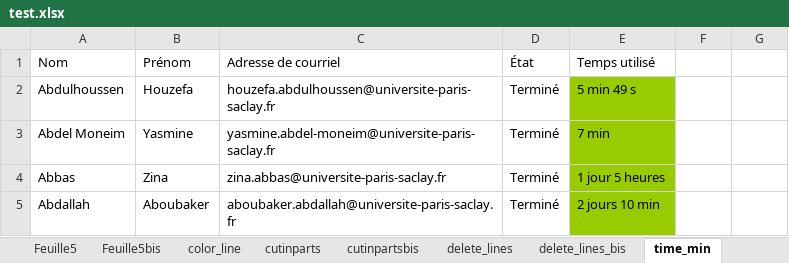
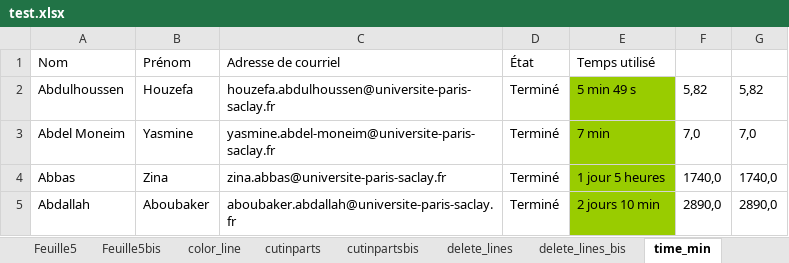
Before and after one commit to tonyfevrier/xlspython, an Excel workbook: fichiers_xls/test.xlsx, sheet time_min, drawn as a sheet; values as stored, in another font and other column widths than the file's, no borders; charts and pictures not drawn; the diff names each change by its address in the sheet, - before the commit and + after, or states it on an @@ line.

```diff
--- a/fichiers_xls/test.xlsx (sheet time_min)
+++ b/fichiers_xls/test.xlsx (sheet time_min)
-F2: (empty)
+F2: 5,82
-G2: (empty)
+G2: 5,82
-F3: (empty)
+F3: 7,0
-G3: (empty)
+G3: 7,0
-F4: (empty)
+F4: 1740,0
-G4: (empty)
+G4: 1740,0
-F5: (empty)
+F5: 2890,0
-G5: (empty)
+G5: 2890,0
```
Also changed, not shown: sheet Feuille2, charts or pictures, fichiers_xls/gathered_data_test_extract_cells_from_all_sheets.xlsx, fichiers_xls/listing_par_etape - Copie.xlsx, 25 other files.
